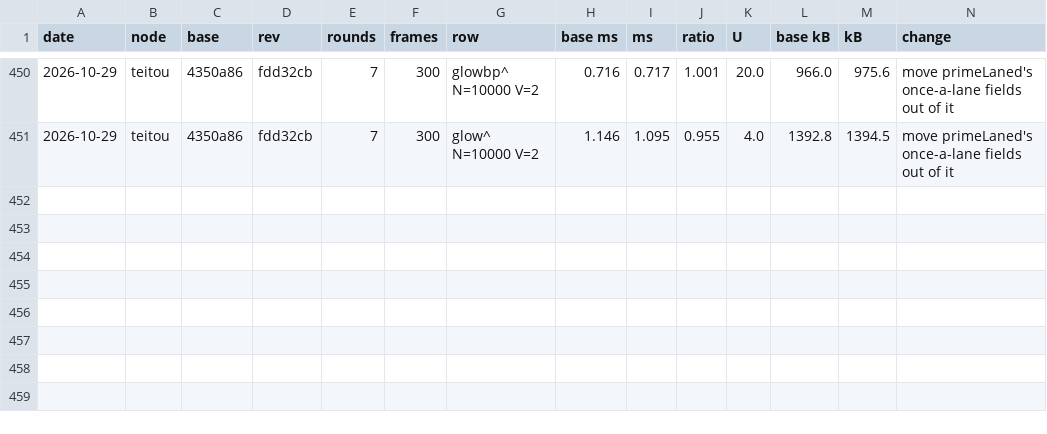
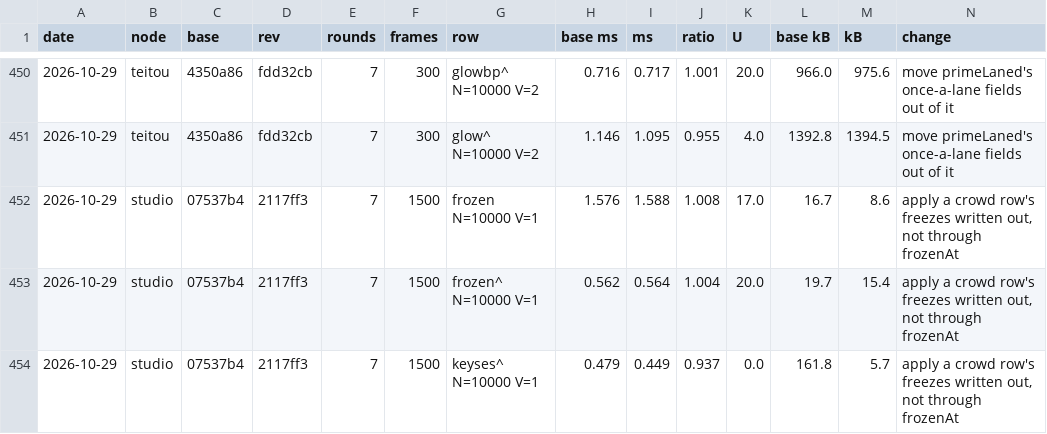
Before and after one commit to orochi235/blits, a TSV file: bench/ledger.tsv, drawn as a sheet; only a part is shown, gaps mark what is left out; rows hold the shown columns only; the diff names each change by its address in the sheet, - before the commit and + after, or states it on an @@ line.

```diff
--- a/bench/ledger.tsv
+++ b/bench/ledger.tsv
+row 452: 2026-10-29 | studio | 07537b4 | 2117ff3 | 7 | 1500 | frozen N=10000 V=1 | 1.576 | 1.588 | 1.008 | 17.0 | 16.7 | 8.6 | apply a crowd row's freezes written out, not through frozenAt
+row 453: 2026-10-29 | studio | 07537b4 | 2117ff3 | 7 | 1500 | frozen^ N=10000 V=1 | 0.562 | 0.564 | 1.004 | 20.0 | 19.7 | 15.4 | apply a crowd row's freezes written out, not through frozenAt
+row 454: 2026-10-29 | studio | 07537b4 | 2117ff3 | 7 | 1500 | keyses^ N=10000 V=1 | 0.479 | 0.449 | 0.937 | 0.0 | 161.8 | 5.7 | apply a crowd row's freezes written out, not through frozenAt
```
Also changed, not shown: 1 other file.
